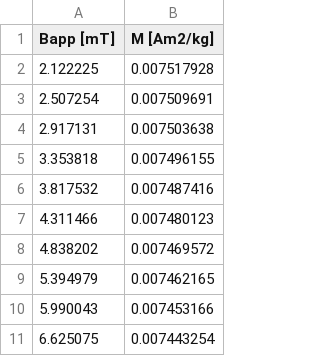
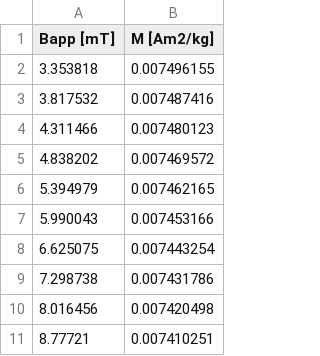
Before and after one commit to Swanson-Hysell-Group/2018_Red_Bed_Intraclasts, a CSV file: Data/coercivity_spectra/BRIC_31c_backfield.csv, drawn as a sheet; only a part is shown; the shorter side is filled out with more unchanged rows; the diff names each change by its address in the sheet, - before the commit and + after, or states it on an @@ line.

```diff
--- a/Data/coercivity_spectra/BRIC_31c_backfield.csv
+++ b/Data/coercivity_spectra/BRIC_31c_backfield.csv
-row 2: 2.122225 | 0.007517928
-row 3: 2.507254 | 0.007509691
-row 4: 2.917131 | 0.007503638
```
Also changed, not shown: Data/coercivity_spectra/BRIC_20c_backfield.csv, Data/coercivity_spectra/BRIC_22c_backfield.csv, 14 other files.
